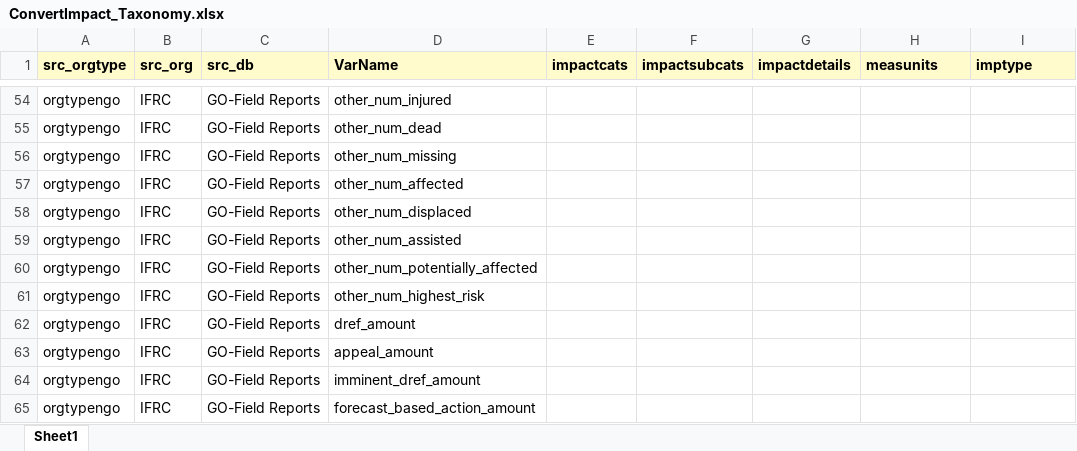
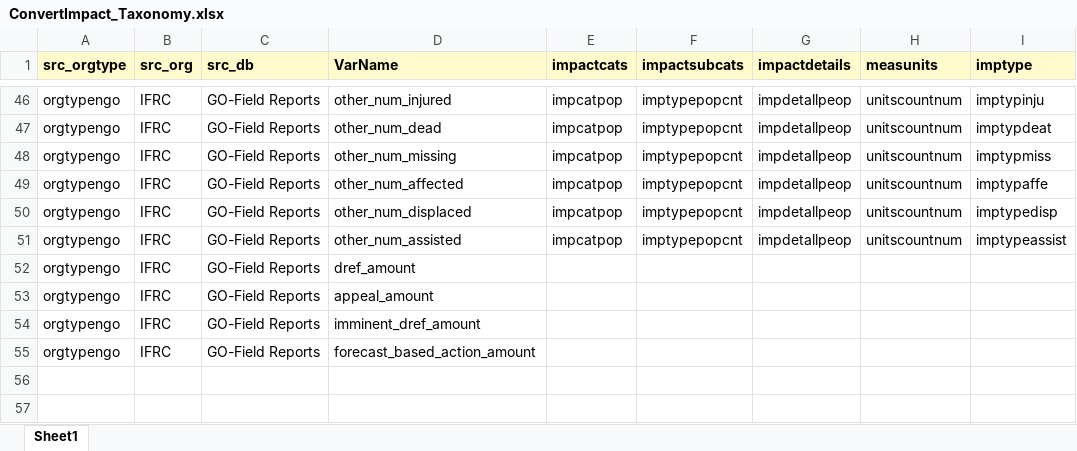
Before and after one commit to IFRCGo/GCDB, an Excel workbook: RCode/MainlyImpactData/ConvertImpact_Taxonomy.xlsx, sheet Sheet1, drawn as a sheet; only a part is shown, gaps mark what is left out; values as stored, in another font and other column widths than the file's, no borders; removed rows and columns are numbered as before the commit, all else as after; the diff covers the shown part only; the diff names each change by its address in the sheet, - before the commit and + after, or states it on an @@ line.

```diff
--- a/RCode/MainlyImpactData/ConvertImpact_Taxonomy.xlsx (sheet Sheet1)
+++ b/RCode/MainlyImpactData/ConvertImpact_Taxonomy.xlsx (sheet Sheet1)
-E46:E51 (impactcats): (empty)
+E46:E51 (impactcats): impcatpop
-F46:F51 (impactsubcats): (empty)
+F46:F51 (impactsubcats): imptypepopcnt
-G46:G51 (impactdetails): (empty)
+G46:G51 (impactdetails): impdetallpeop
-H46:H51 (measunits): (empty)
+H46:H51 (measunits): unitscountnum
-I46 (imptype): (empty)
+I46 (imptype): imptypinju
-I47 (imptype): (empty)
+I47 (imptype): imptypdeat
-I48 (imptype): (empty)
+I48 (imptype): imptypmiss
-I49 (imptype): (empty)
+I49 (imptype): imptypaffe
-I50 (imptype): (empty)
+I50 (imptype): imptypedisp
-I51 (imptype): (empty)
+I51 (imptype): imptypeassist
-row 60: orgtypengo | IFRC | GO-Field Reports | other_num_potentially_affected
-row 61: orgtypengo | IFRC | GO-Field Reports | other_num_highest_risk
```
Also changed, not shown: 8 removed rows and 60 edited cells elsewhere in this sheet, ImpactInformationProfiles.xlsx, 7 other files.
